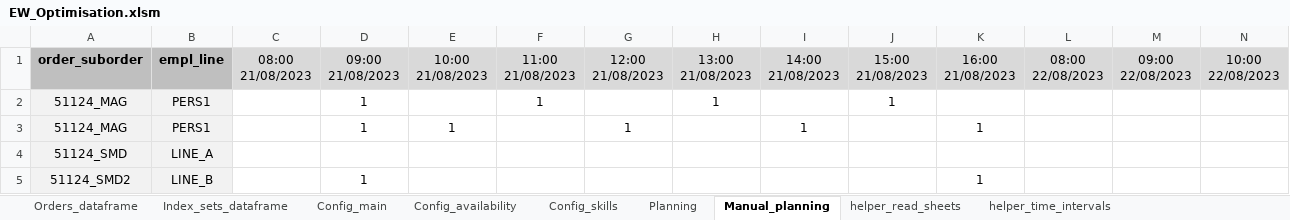
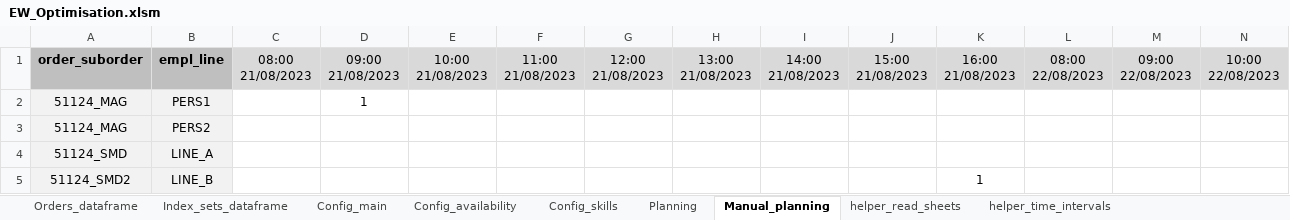
Before and after one commit to FormelessPuppy41/Production_Optimisation, an Excel workbook: production_optimisation/EW_Optimisation.xlsm, sheet Manual_planning, drawn as a sheet; only a part is shown; values as stored, in another font and other column widths than the file's, no borders; conditional formats not drawn; removed rows and columns are numbered as before the commit, all else as after; rows hold the shown columns only; the diff names each change by its address in the sheet, - before the commit and + after, or states it on an @@ line.

```diff
--- a/production_optimisation/EW_Optimisation.xlsm (sheet Manual_planning)
+++ b/production_optimisation/EW_Optimisation.xlsm (sheet Manual_planning)
-F2 (11:00 21/08/2023): 1
+F2 (11:00 21/08/2023): (empty)
-H2 (13:00 21/08/2023): 1
+H2 (13:00 21/08/2023): (empty)
-J2 (15:00 21/08/2023): 1
+J2 (15:00 21/08/2023): (empty)
-row 3: 51124_MAG | PERS1 |  | 1 | 1 |  | 1 |  | 1 |  | 1
+row 3: 51124_MAG | PERS2
-D5 (09:00 21/08/2023): 1
+D5 (09:00 21/08/2023): (empty)
```
Also changed, not shown: 2 other files.
